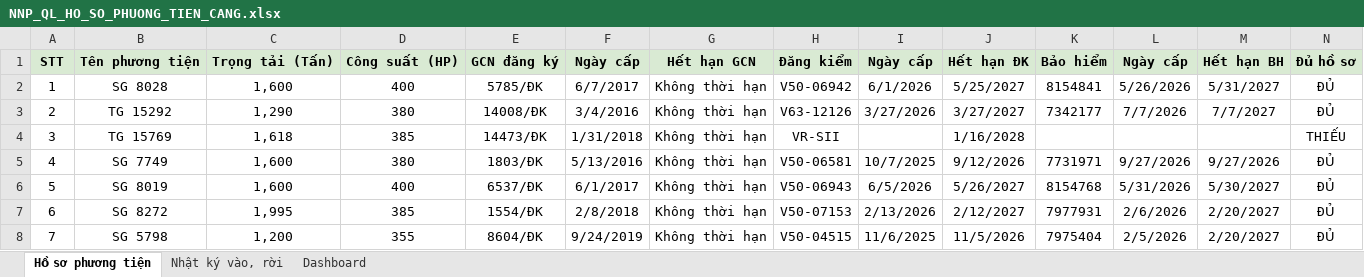
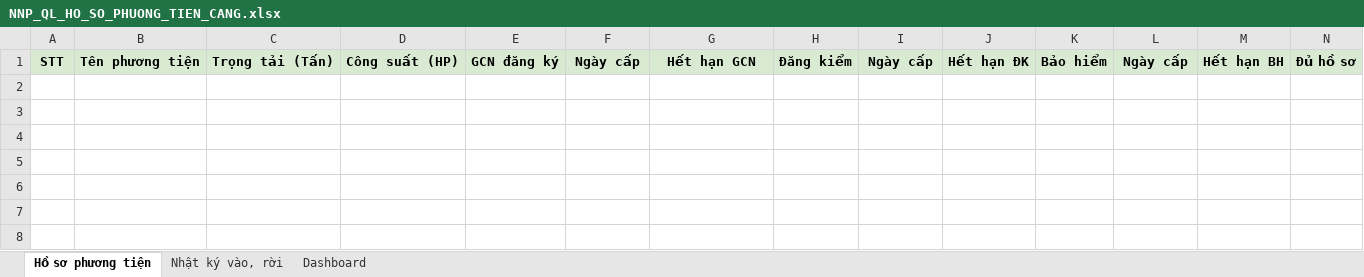
Before and after one commit to knghia2902/BAOCAOCANHANG, an Excel workbook: public/templates/NNP_QL_HO_SO_PHUONG_TIEN_CANG.xlsx, sheet Hồ sơ phương tiện, drawn as a sheet; only a part is shown; values as stored, in another font and other column widths than the file's, no borders; rows hold the shown columns only; the diff names each change by its address in the sheet, - before the commit and + after, or states it on an @@ line.

Commit message:
clean: remove sample data from excel template starting from row 2

```diff
--- a/public/templates/NNP_QL_HO_SO_PHUONG_TIEN_CANG.xlsx (sheet Hồ sơ phương tiện)
+++ b/public/templates/NNP_QL_HO_SO_PHUONG_TIEN_CANG.xlsx (sheet Hồ sơ phương tiện)
-row 2: 1 | SG 8028 | 1,600 | 400 | 5785/ĐK | 6/7/2017 | Không thời hạn | V50-06942 | 6/1/2026 | 5/25/2027 | 8154841 | 5/26/2026 | 5/31/2027 | ĐỦ
-row 3: 2 | TG 15292 | 1,290 | 380 | 14008/ĐK | 3/4/2016 | Không thời hạn | V63-12126 | 3/27/2026 | 3/27/2027 | 7342177 | 7/7/2026 | 7/7/2027 | ĐỦ
-row 4: 3 | TG 15769 | 1,618 | 385 | 14473/ĐK | 1/31/2018 | Không thời hạn | VR-SII |  | 1/16/2028 |  |  |  | THIẾU
-row 5: 4 | SG 7749 | 1,600 | 380 | 1803/ĐK | 5/13/2016 | Không thời hạn | V50-06581 | 10/7/2025 | 9/12/2026 | 7731971 | 9/27/2026 | 9/27/2026 | ĐỦ
-row 6: 5 | SG 8019 | 1,600 | 400 | 6537/ĐK | 6/1/2017 | Không thời hạn | V50-06943 | 6/5/2026 | 5/26/2027 | 8154768 | 5/31/2026 | 5/30/2027 | ĐỦ
-row 7: 6 | SG 8272 | 1,995 | 385 | 1554/ĐK | 2/8/2018 | Không thời hạn | V50-07153 | 2/13/2026 | 2/12/2027 | 7977931 | 2/6/2026 | 2/20/2027 | ĐỦ
-row 8: 7 | SG 5798 | 1,200 | 355 | 8604/ĐK | 9/24/2019 | Không thời hạn | V50-04515 | 11/6/2025 | 11/5/2026 | 7975404 | 2/5/2026 | 2/20/2027 | ĐỦ
```
Also changed, not shown: sheet Nhật ký vào, rời, sheet Dashboard.
